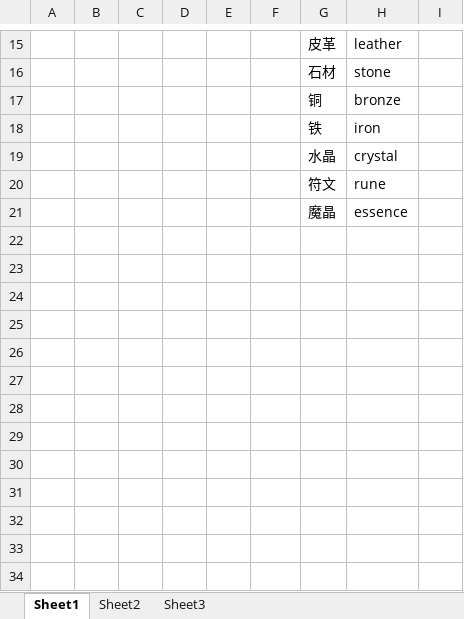
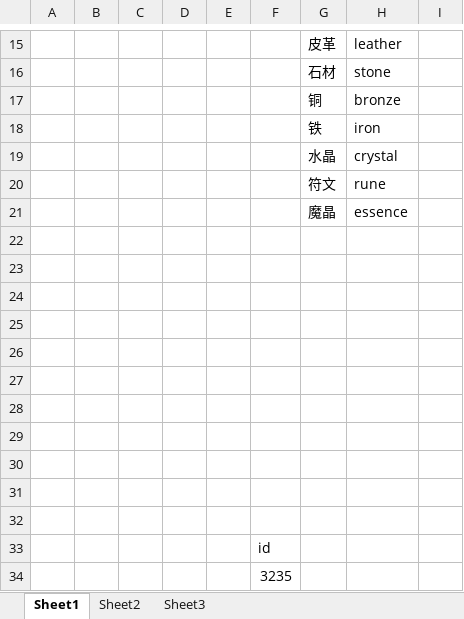
Before and after one commit to sgtcloud/sgtcloud-ossgame-project-zero, an Excel workbook: doc/资源货币/资源货币文档.xlsx, sheet Sheet1, drawn as a sheet; only a part is shown, gaps mark what is left out; values as stored, in another font and other column widths than the file's, no borders; the diff names each change by its address in the sheet, - before the commit and + after, or states it on an @@ line.

```diff
--- a/doc/资源货币/资源货币文档.xlsx (sheet Sheet1)
+++ b/doc/资源货币/资源货币文档.xlsx (sheet Sheet1)
+row 22: (empty)
+row 23: (empty)
+row 24: (empty)
+row 25: (empty)
+row 26: (empty)
+row 27: (empty)
+row 28: (empty)
+row 29: (empty)
+row 30: (empty)
+row 31: (empty)
+row 32: (empty)
+row 33:  |  |  |  |  | id
+row 34:  |  |  |  |  | 3235
```
Also changed, not shown: 4 other files.
